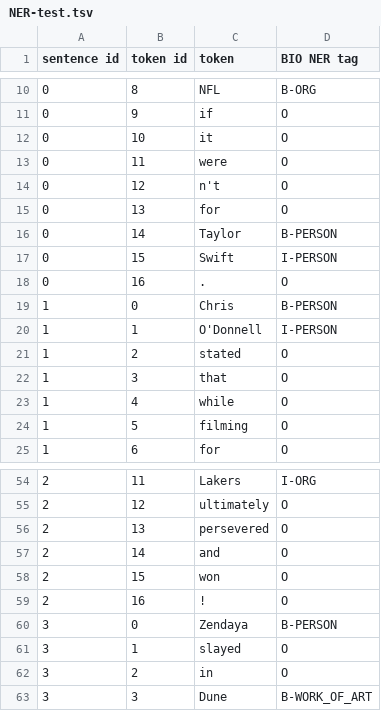
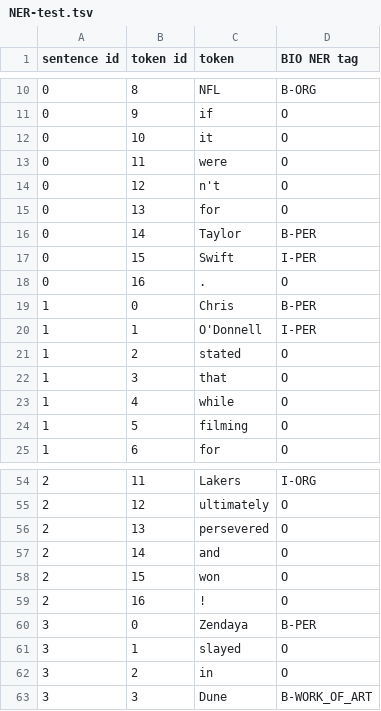
Before and after one commit to yari-iray/ba-text-mining-group19, a TSV file: final_project/data/NER-test.tsv, drawn as a sheet; only a part is shown, gaps mark what is left out.

```diff
--- a/final_project/data/NER-test.tsv
+++ b/final_project/data/NER-test.tsv
@@ -15,7 +15,7 @@ sentence id	token id	token	BIO NER tag
 0	13	for	O
-0	14	Taylor	B-PERSON
-0	15	Swift	I-PERSON
+0	14	Taylor	B-PER
+0	15	Swift	I-PER
 0	16	.	O
-1	0	Chris	B-PERSON
-1	1	O'Donnell	I-PERSON
+1	0	Chris	B-PER
+1	1	O'Donnell	I-PER
 1	2	stated	O
@@ -59,3 +59,3 @@ sentence id	token id	token	BIO NER tag
 2	16	!	O
-3	0	Zendaya	B-PERSON
+3	0	Zendaya	B-PER
 3	1	slayed	O
```
Also changed, not shown: 4 other files.
